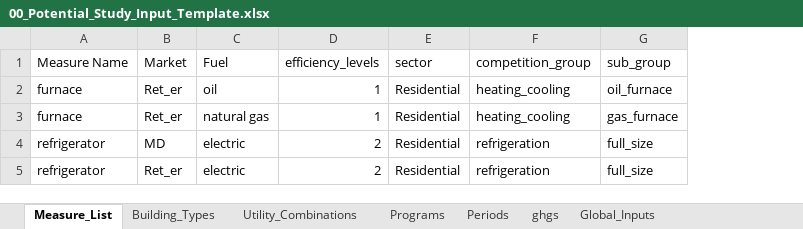
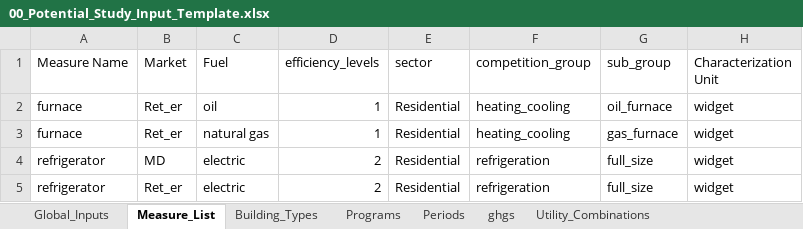
Before and after one commit to NV5-Optimal/Potential_Study_Tool_Prototype, an Excel workbook: 00_input/00_Potential_Study_Input_Template.xlsx, sheet Measure_List, drawn as a sheet; values as stored, in another font and other column widths than the file's, no borders; the diff names each change by its address in the sheet, - before the commit and + after, or states it on an @@ line.

```diff
--- a/00_input/00_Potential_Study_Input_Template.xlsx (sheet Measure_List)
+++ b/00_input/00_Potential_Study_Input_Template.xlsx (sheet Measure_List)
@@ sheet tab order changed: Global_Inputs | Measure_List | Building_Types | Programs | Periods | ghgs | Utility_Combinations @@
+column H (Characterization Unit), rows 2-5: all widget
```
Also changed, not shown: other sheet tabs, 00_output/00_Master_Input_Template.xlsx, 00_output/12_loadshape.xlsx, 13 other files.
